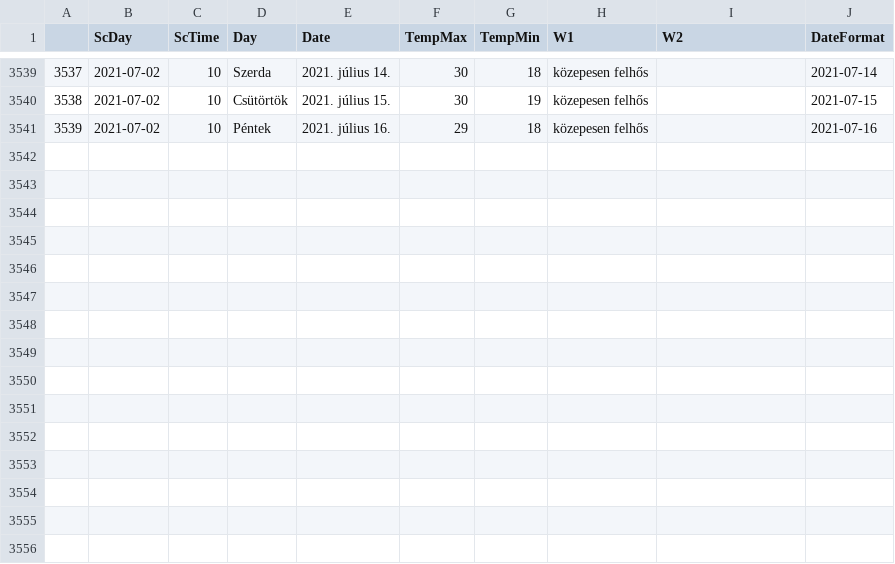
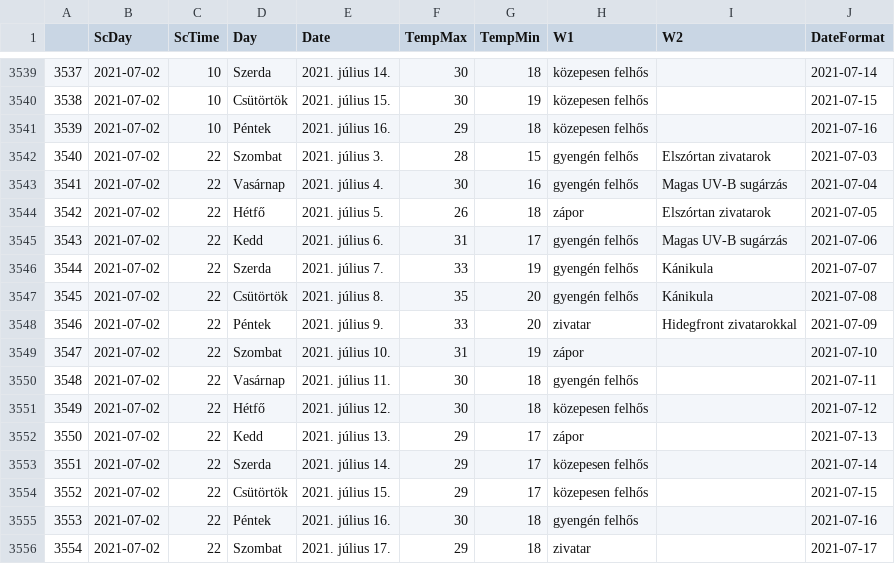
Before and after one commit to revpeter/ID_sc, a CSV file: akaka.csv, drawn as a sheet; only a part is shown, gaps mark what is left out.

```diff
--- a/akaka.csv
+++ b/akaka.csv
@@ -3541 +3541,16 @@
 3539,2021-07-02,10,Péntek,2021. július 16.,29,18,közepesen felhős,,2021-07-16
+3540,2021-07-02,22,Szombat,2021. július 3.,28,15,gyengén felhős,Elszórtan zivatarok,2021-07-03
+3541,2021-07-02,22,Vasárnap,2021. július 4.,30,16,gyengén felhős,Magas UV-B sugárzás,2021-07-04
+3542,2021-07-02,22,Hétfő,2021. július 5.,26,18,zápor,Elszórtan zivatarok,2021-07-05
+3543,2021-07-02,22,Kedd,2021. július 6.,31,17,gyengén felhős,Magas UV-B sugárzás,2021-07-06
+3544,2021-07-02,22,Szerda,2021. július 7.,33,19,gyengén felhős,Kánikula,2021-07-07
+3545,2021-07-02,22,Csütörtök,2021. július 8.,35,20,gyengén felhős,Kánikula,2021-07-08
+3546,2021-07-02,22,Péntek,2021. július 9.,33,20,zivatar,Hidegfront zivatarokkal,2021-07-09
+3547,2021-07-02,22,Szombat,2021. július 10.,31,19,zápor,,2021-07-10
+3548,2021-07-02,22,Vasárnap,2021. július 11.,30,18,gyengén felhős,,2021-07-11
+3549,2021-07-02,22,Hétfő,2021. július 12.,30,18,közepesen felhős,,2021-07-12
+3550,2021-07-02,22,Kedd,2021. július 13.,29,17,zápor,,2021-07-13
+3551,2021-07-02,22,Szerda,2021. július 14.,29,17,közepesen felhős,,2021-07-14
+3552,2021-07-02,22,Csütörtök,2021. július 15.,29,17,közepesen felhős,,2021-07-15
+3553,2021-07-02,22,Péntek,2021. július 16.,30,18,gyengén felhős,,2021-07-16
+3554,2021-07-02,22,Szombat,2021. július 17.,29,18,zivatar,,2021-07-17
```
